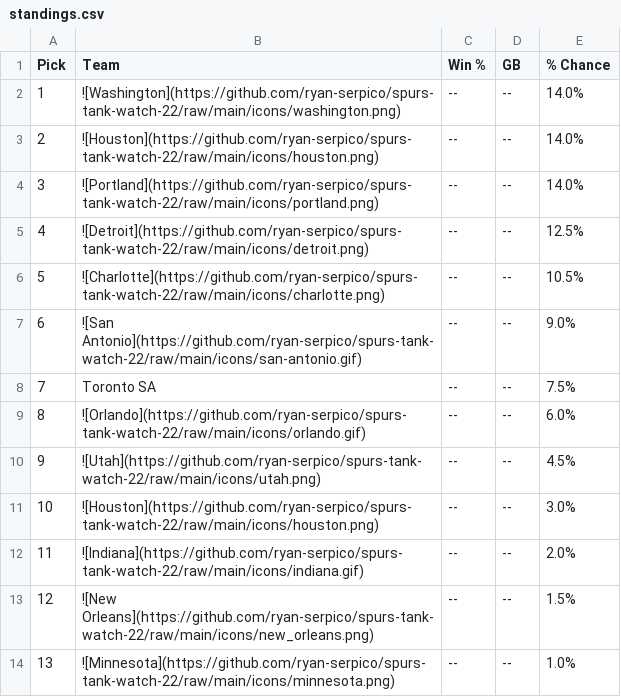
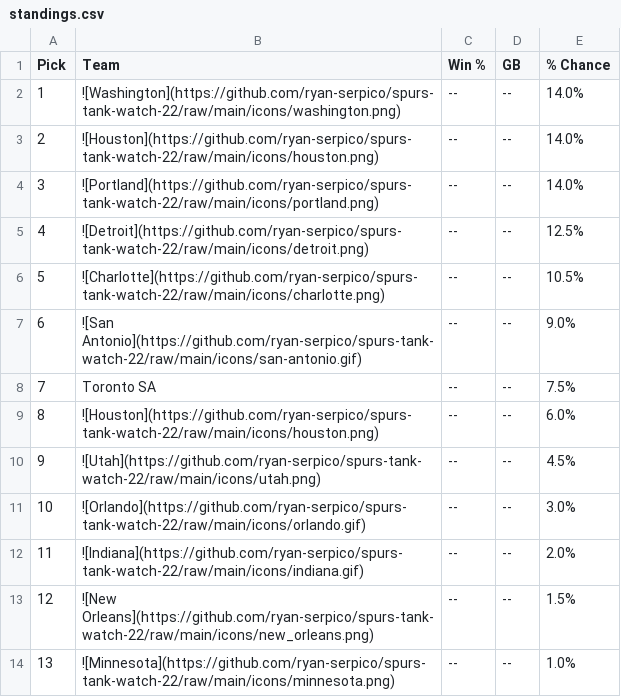
Before and after one commit to ryan-serpico/spurs-tank-watch-22, a CSV file: output/standings.csv, drawn as a sheet; only a part is shown.

Commit message:
Latest data: Tue Oct 24 09:02:05 UTC 2023

```diff
--- a/output/standings.csv
+++ b/output/standings.csv
@@ -8,5 +8,5 @@ Pick,Team,Win %,GB,% Chance
 7,Toronto SA,--,--,7.5%
-8,![Orlando](https://github.com/ryan-serpico/spurs-tank-watch-22/raw/main/icons/orlando.gif),--,--,6.0%
+8,![Houston](https://github.com/ryan-serpico/spurs-tank-watch-22/raw/main/icons/houston.png),--,--,6.0%
 9,![Utah](https://github.com/ryan-serpico/spurs-tank-watch-22/raw/main/icons/utah.png),--,--,4.5%
-10,![Houston](https://github.com/ryan-serpico/spurs-tank-watch-22/raw/main/icons/houston.png),--,--,3.0%
+10,![Orlando](https://github.com/ryan-serpico/spurs-tank-watch-22/raw/main/icons/orlando.gif),--,--,3.0%
 11,![Indiana](https://github.com/ryan-serpico/spurs-tank-watch-22/raw/main/icons/indiana.gif),--,--,2.0%
```
Also changed, not shown: 2 other files.
